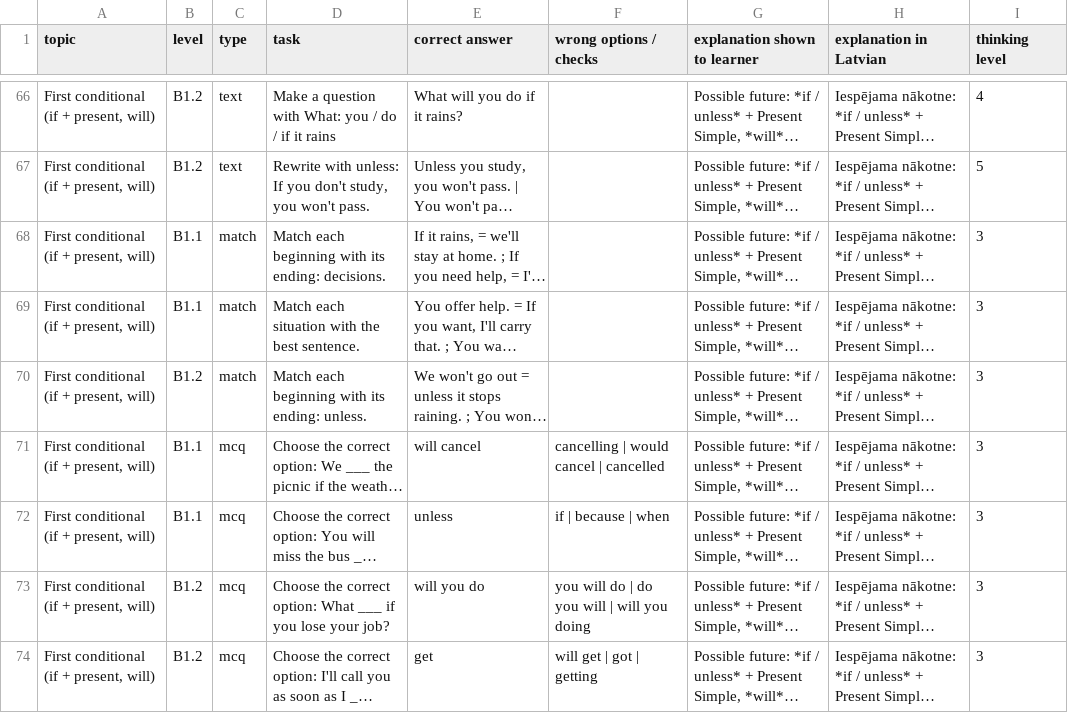
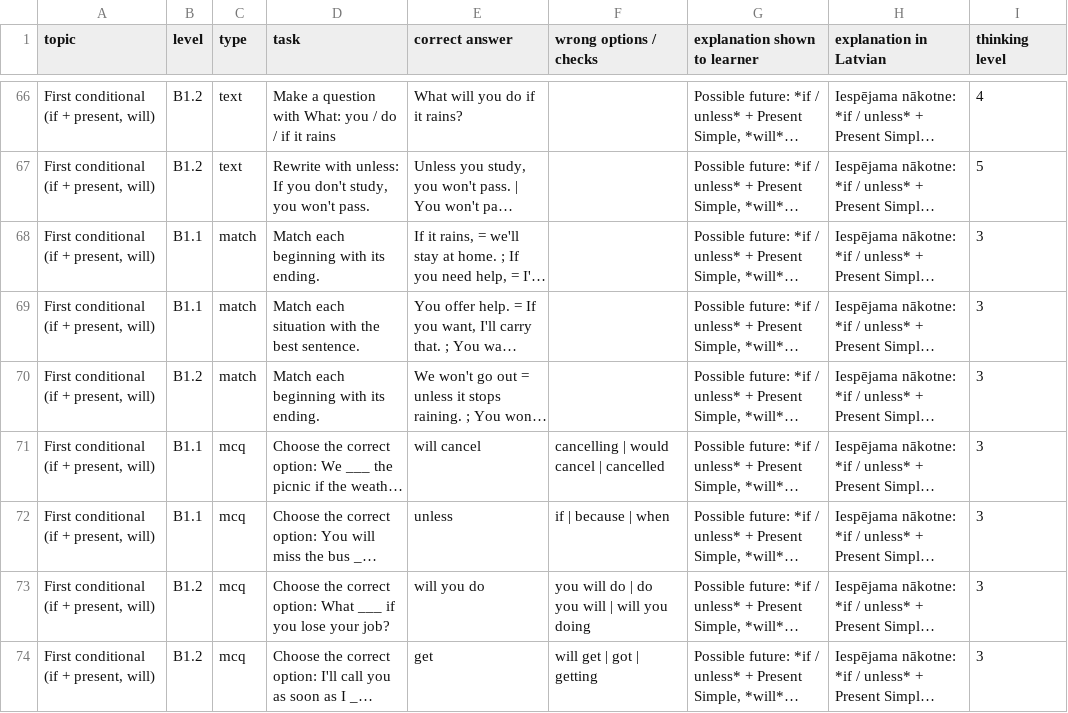
Before and after one commit to inga-cmyk/englishfever, a CSV file: docs/task-drafts/b1-cond-rep-1.csv, drawn as a sheet; only a part is shown, gaps mark what is left out; long unchanged cells end in …; the diff covers the shown part only; the diff names each change by its address in the sheet, - before the commit and + after, or states it on an @@ line.

```diff
--- a/docs/task-drafts/b1-cond-rep-1.csv
+++ b/docs/task-drafts/b1-cond-rep-1.csv
-D68 (task): Match each beginning with its ending: decisions.
+D68 (task): Match each beginning with its ending.
-D70 (task): Match each beginning with its ending: unless.
+D70 (task): Match each beginning with its ending.
```
Also changed, not shown: 22 edited cells elsewhere in this file, docs/task-drafts/a2-big-1.csv, docs/task-drafts/a2-extras-1.csv, 21 other files.
